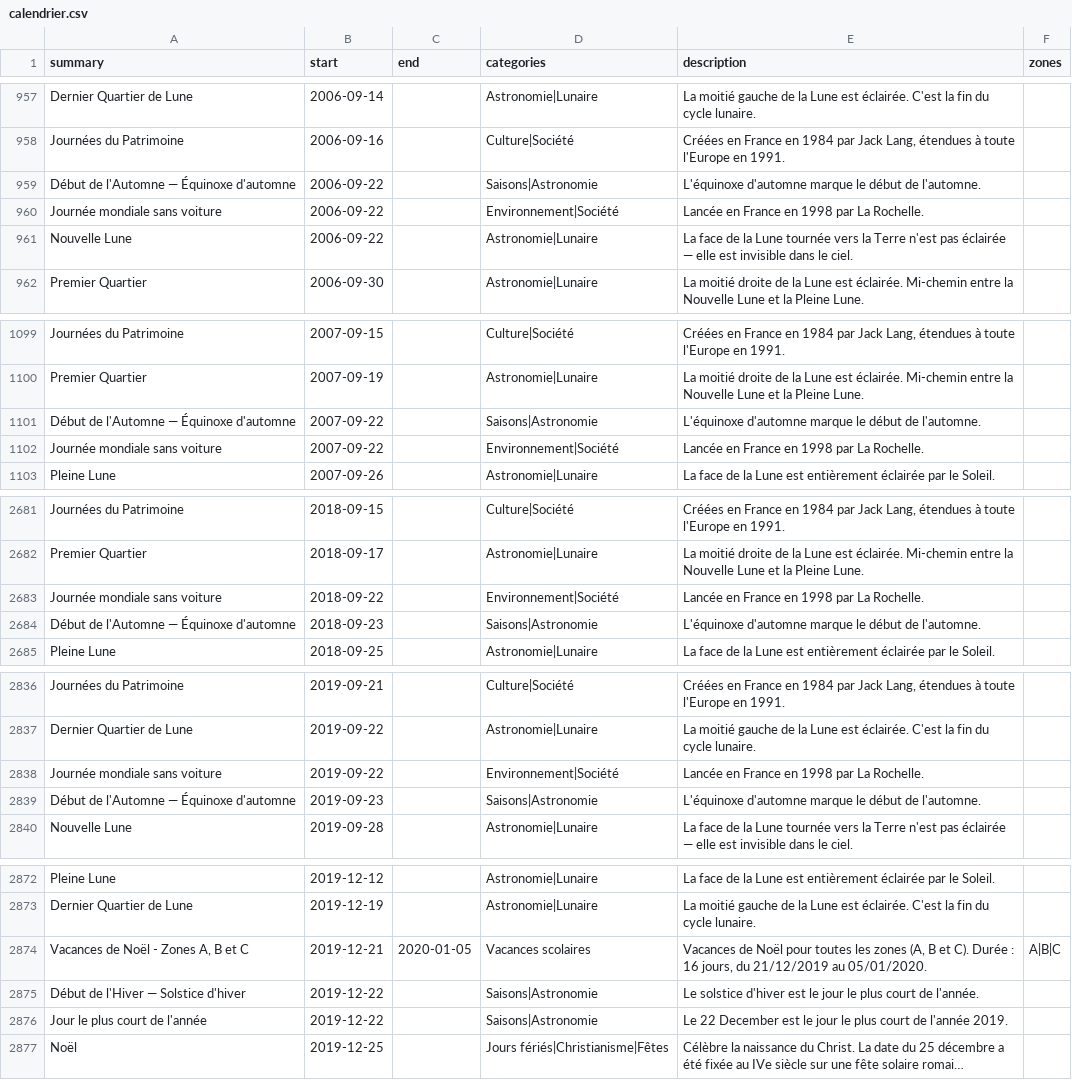
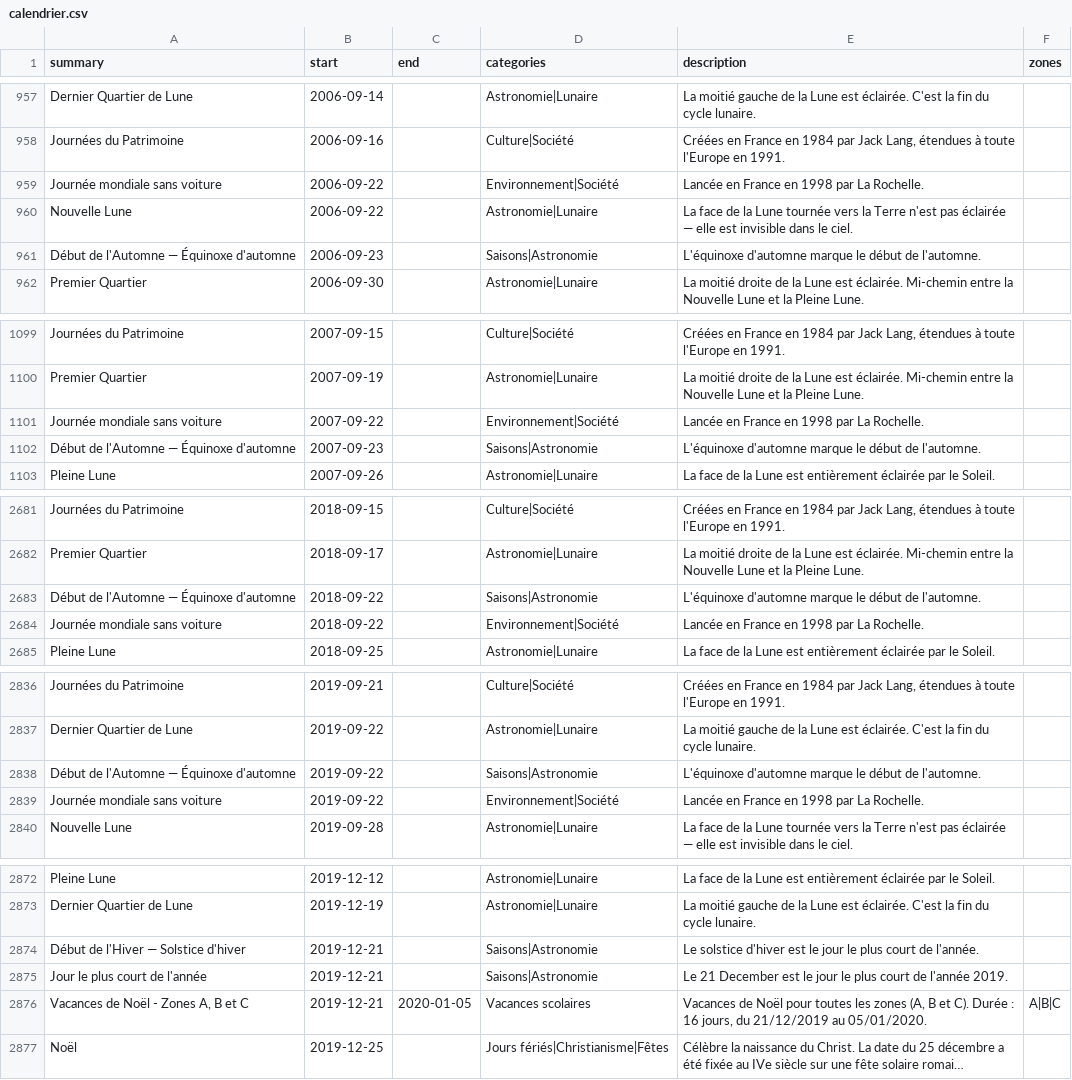
Before and after one commit to TiboTsr/calendrier-france-ics, a CSV file: calendrier.csv, drawn as a sheet; only a part is shown, gaps mark what is left out; long unchanged cells end in …; removed rows and columns are numbered as before the commit, all else as after; the diff covers the shown part only; the diff names each change by its address in the sheet, - before the commit and + after, or states it on an @@ line.

```diff
--- a/calendrier.csv
+++ b/calendrier.csv
-row 959: Début de l'Automne — Équinoxe d'automne | 2006-09-22 |  | Saisons|Astronomie | L'équinoxe d'automne marque le début de l'automne.
+row 961: Début de l'Automne — Équinoxe d'automne | 2006-09-23 |  | Saisons|Astronomie | L'équinoxe d'automne marque le début de l'automne.
-row 1101: Début de l'Automne — Équinoxe d'automne | 2007-09-22 |  | Saisons|Astronomie | L'équinoxe d'automne marque le début de l'automne.
+row 1102: Début de l'Automne — Équinoxe d'automne | 2007-09-23 |  | Saisons|Astronomie | L'équinoxe d'automne marque le début de l'automne.
+row 2683: Début de l'Automne — Équinoxe d'automne | 2018-09-22 |  | Saisons|Astronomie | L'équinoxe d'automne marque le début de l'automne.
-row 2684: Début de l'Automne — Équinoxe d'automne | 2018-09-23 |  | Saisons|Astronomie | L'équinoxe d'automne marque le début de l'automne.
+row 2838: Début de l'Automne — Équinoxe d'automne | 2019-09-22 |  | Saisons|Astronomie | L'équinoxe d'automne marque le début de l'automne.
-row 2839: Début de l'Automne — Équinoxe d'automne | 2019-09-23 |  | Saisons|Astronomie | L'équinoxe d'automne marque le début de l'automne.
+row 2874: Début de l'Hiver — Solstice d'hiver | 2019-12-21 |  | Saisons|Astronomie | Le solstice d'hiver est le jour le plus court de l'année.
+row 2875: Jour le plus court de l'année | 2019-12-21 |  | Saisons|Astronomie | Le 21 December est le jour le plus court de l'année 2019.
-row 2875: Début de l'Hiver — Solstice d'hiver | 2019-12-22 |  | Saisons|Astronomie | Le solstice d'hiver est le jour le plus court de l'année.
-row 2876: Jour le plus court de l'année | 2019-12-22 |  | Saisons|Astronomie | Le 22 December est le jour le plus court de l'année 2019.
```
Also changed, not shown: 1 added row, 1 removed row and 10 edited cells elsewhere in this file, 12 other files.
